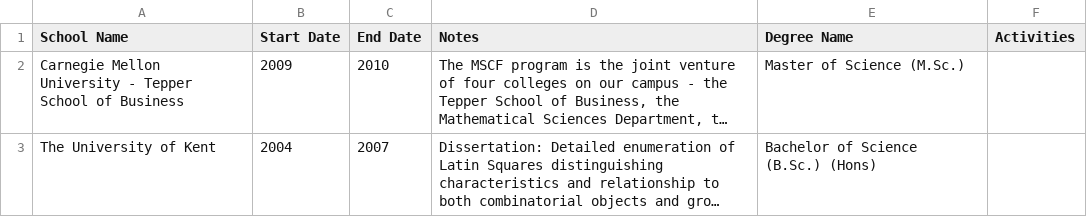
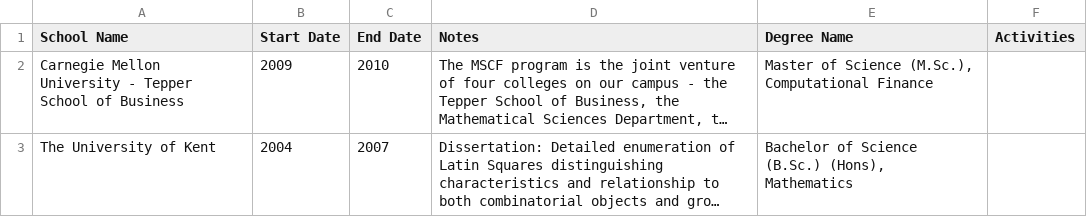
Before and after one commit to robertdavidwest/robertdavidwest, a CSV file: Education.csv, drawn as a sheet; long unchanged cells end in …; the diff names each change by its address in the sheet, - before the commit and + after, or states it on an @@ line.

Commit message:
just realized linkedin doesnt include 'field of study info' it needes to go in the degree section

```diff
--- a/Education.csv
+++ b/Education.csv
-E2 (Degree Name): Master of Science (M.Sc.)
+E2 (Degree Name): Master of Science (M.Sc.), Computational Finance
-E3 (Degree Name): Bachelor of Science (B.Sc.) (Hons)
+E3 (Degree Name): Bachelor of Science (B.Sc.) (Hons), Mathematics
```
